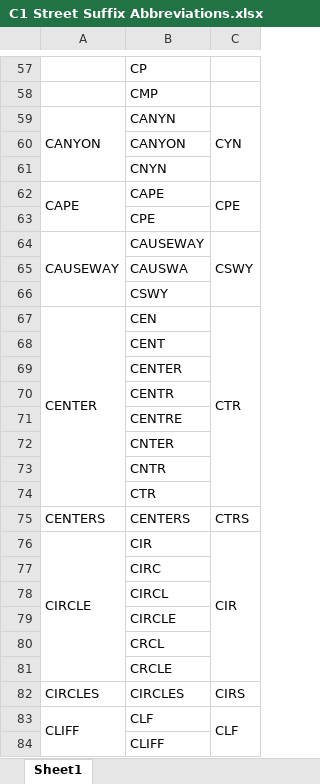
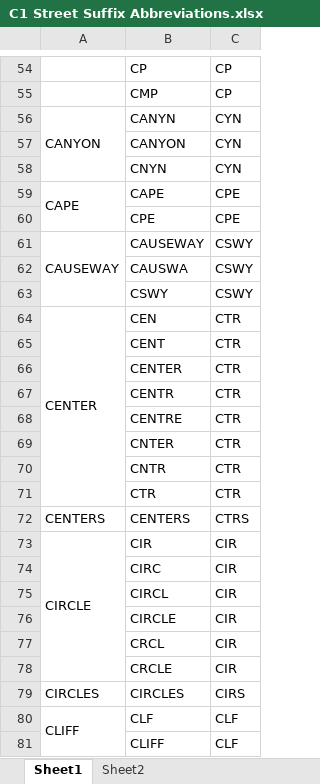
Before and after one commit to dhruv-bhattacharjee-zocdoc/Scope-Conversion_Lifestance, an Excel workbook: Excel Files/C1 Street Suffix Abbreviations.xlsx, sheet Sheet1, drawn as a sheet; only a part is shown, gaps mark what is left out; values as stored, in another font and other column widths than the file's, no cell formats; removed rows and columns are numbered as before the commit, all else as after; the diff covers the shown part only; the diff names each change by its address in the sheet, - before the commit and + after, or states it on an @@ line.

```diff
--- a/Excel Files/C1 Street Suffix Abbreviations.xlsx (sheet Sheet1)
+++ b/Excel Files/C1 Street Suffix Abbreviations.xlsx (sheet Sheet1)
+sheet tab: Sheet2
-C54:C55: (empty)
+C54:C55: CP
-C59:C61 merged
-C57:C58: (empty)
+C57:C58: CYN
-C62:C63 merged
-C60: (empty)
+C60: CPE
-C64:C66 merged
-C62:C63: (empty)
+C62:C63: CSWY
-C67:C74 merged
-C65:C71: (empty)
+C65:C71: CTR
-C76:C81 merged
-C74:C78: (empty)
+C74:C78: CIR
-C83:C84 merged
-C81: (empty)
+C81: CLF
```
Also changed, not shown: 2 added rows, 3 removed rows, 279 edited cells and merged cells elsewhere in this sheet, cell formats, Excel Files/Input.xlsx, Excel Files/Location.xlsx, 22 other files.
